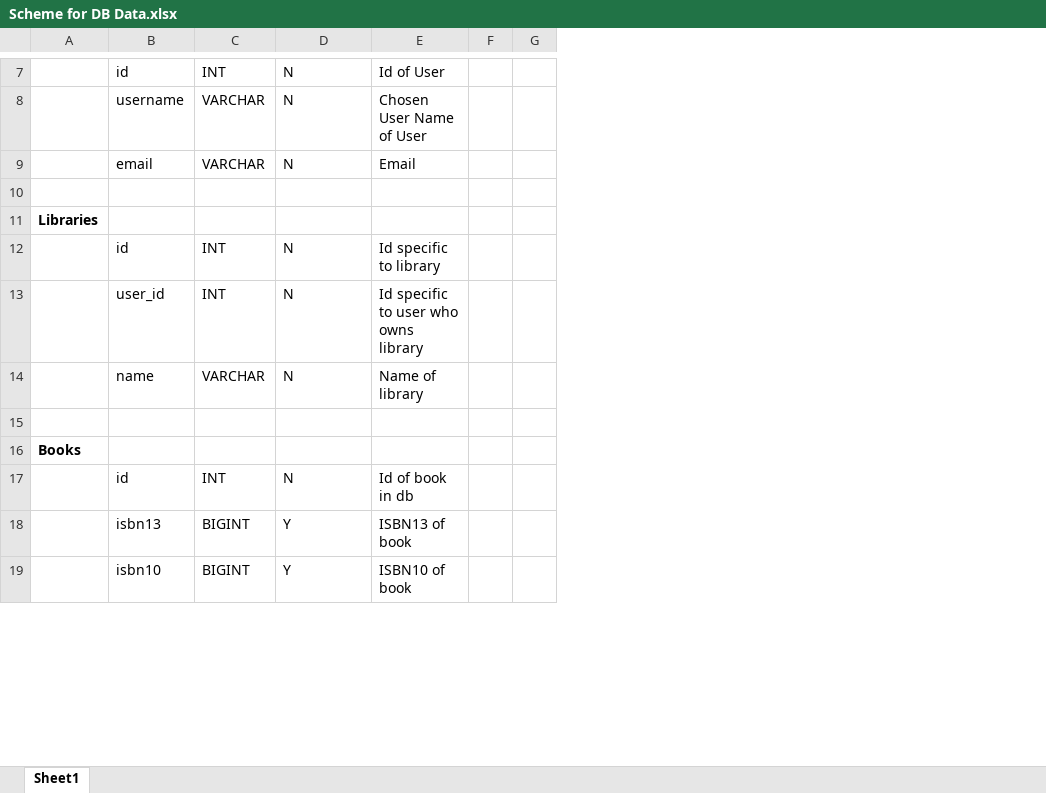
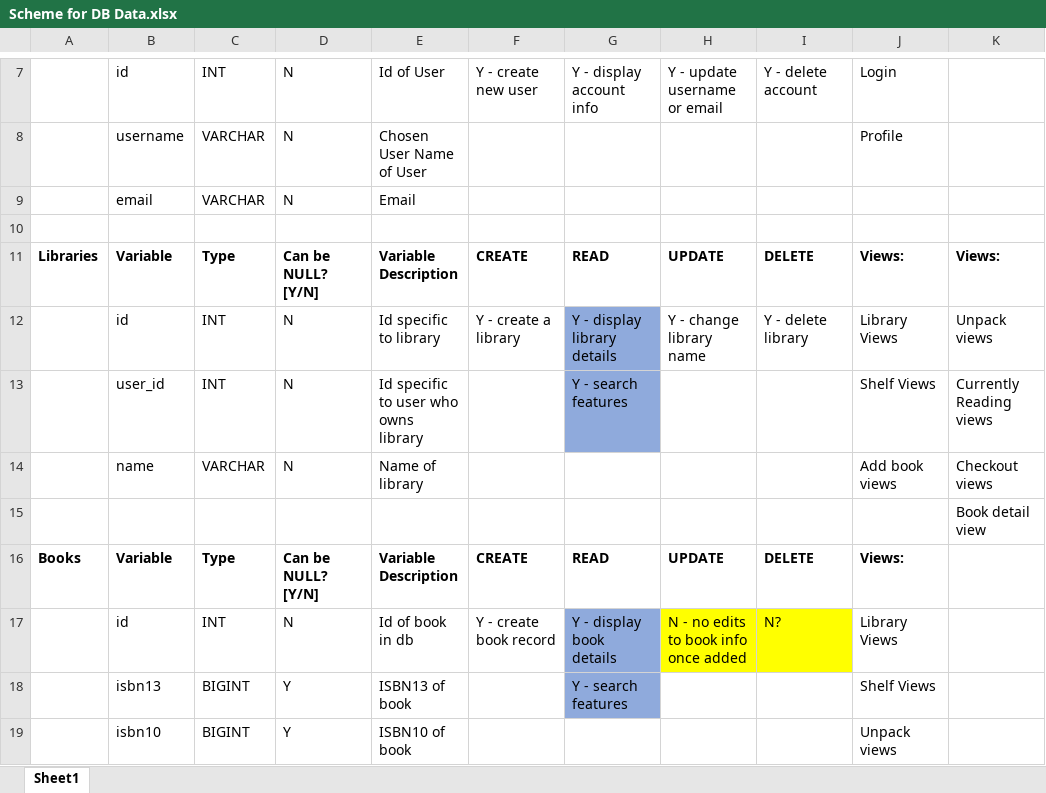
Before and after one commit to contygm/biblioFiles, an Excel workbook: SQL/Scheme for DB Data.xlsx, sheet Sheet1, drawn as a sheet; only a part is shown, gaps mark what is left out; values as stored, in another font and other column widths than the file's, no borders; removed rows and columns are numbered as before the commit, all else as after; the diff covers the shown part only; the diff names each change by its address in the sheet, - before the commit and + after, or states it on an @@ line.

```diff
--- a/SQL/Scheme for DB Data.xlsx (sheet Sheet1)
+++ b/SQL/Scheme for DB Data.xlsx (sheet Sheet1)
-column F, empty
-column G, empty
+column F, row 7: Y - create new user; row 12: Y - create a library; row 17: Y - create book record
+column G, row 7: Y - display account info; rows 12-13: Y - display library details | Y - search features; rows 17-18: Y - display book details | Y - search features
+column H, row 7: Y - update username or email; row 12: Y - change library name; row 17: N - no edits to book info once added
+column I, row 7: Y - delete account; row 12: Y - delete library; row 17: N?
+column J, rows 7-8: Login | Profile; rows 12-14: Library Views | Shelf Views | Add book views; rows 17-19: Library Views | Shelf Views | Unpack views
+column K, rows 12-15: Unpack views | Currently Reading views | Checkout views | Book detail view
-row 11: Libraries
+row 11: Libraries | Variable | Type | Can be NULL? [Y/N] | Variable Description | CREATE | READ | UPDATE | DELETE | Views: | Views:
-row 16: Books
+row 16: Books | Variable | Type | Can be NULL? [Y/N] | Variable Description | CREATE | READ | UPDATE | DELETE | Views:
```
Also changed, not shown: 6 added rows, 5 removed rows, 1 edited cell and cell formats elsewhere in this sheet.
